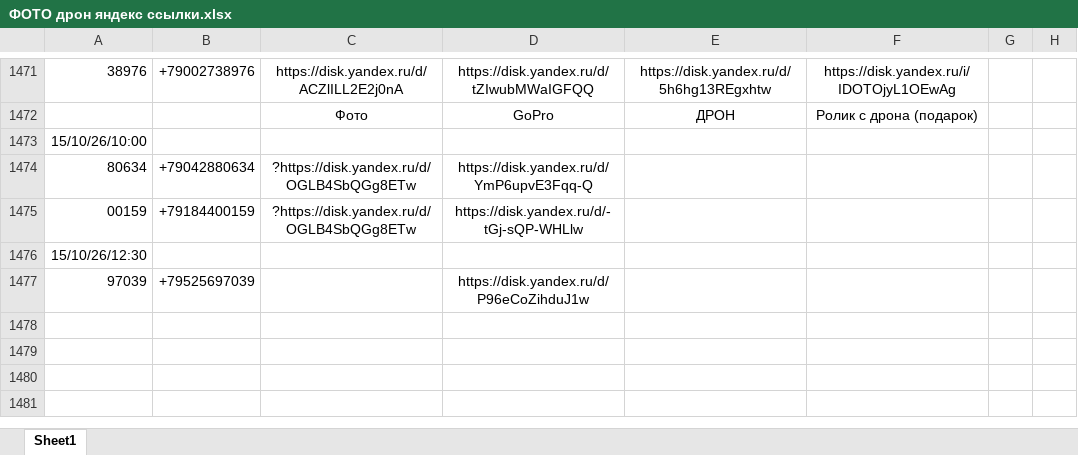
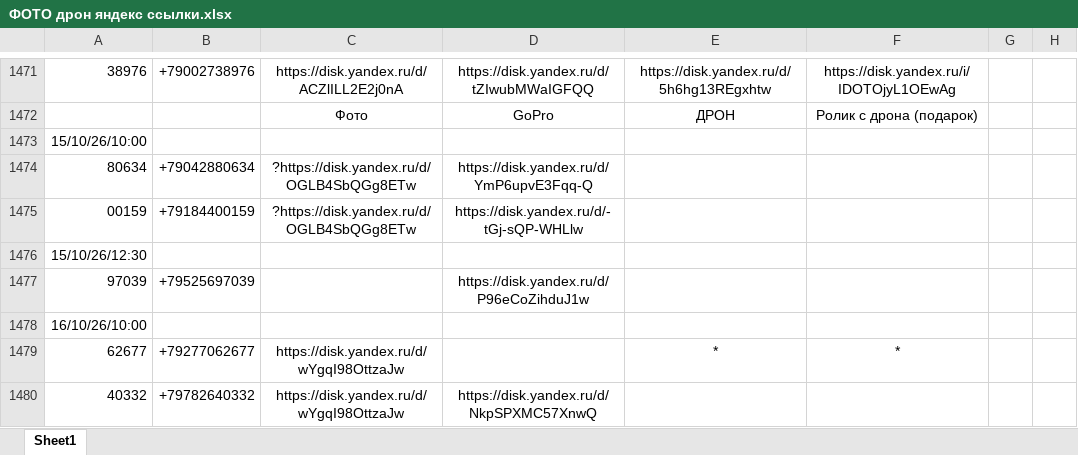
Before and after one commit to janasasha07-collab/photo, an Excel workbook: ФОТО дрон яндекс ссылки.xlsx, sheet Sheet1, drawn as a sheet; only a part is shown, gaps mark what is left out; values as stored, in another font and other column widths than the file's, no borders; the diff names each change by its address in the sheet, - before the commit and + after, or states it on an @@ line.

Commit message:
Add files via upload

```diff
--- a/ФОТО дрон яндекс ссылки.xlsx (sheet Sheet1)
+++ b/ФОТО дрон яндекс ссылки.xlsx (sheet Sheet1)
+row 1478: 16/10/26/10:00
+row 1479: 62677 | +79277062677 | https://disk.yandex.ru/d/wYgqI98OttzaJw |  | * | *
+row 1480: 40332 | +79782640332 | https://disk.yandex.ru/d/wYgqI98OttzaJw | https://disk.yandex.ru/d/NkpSPXMC57XnwQ
```
